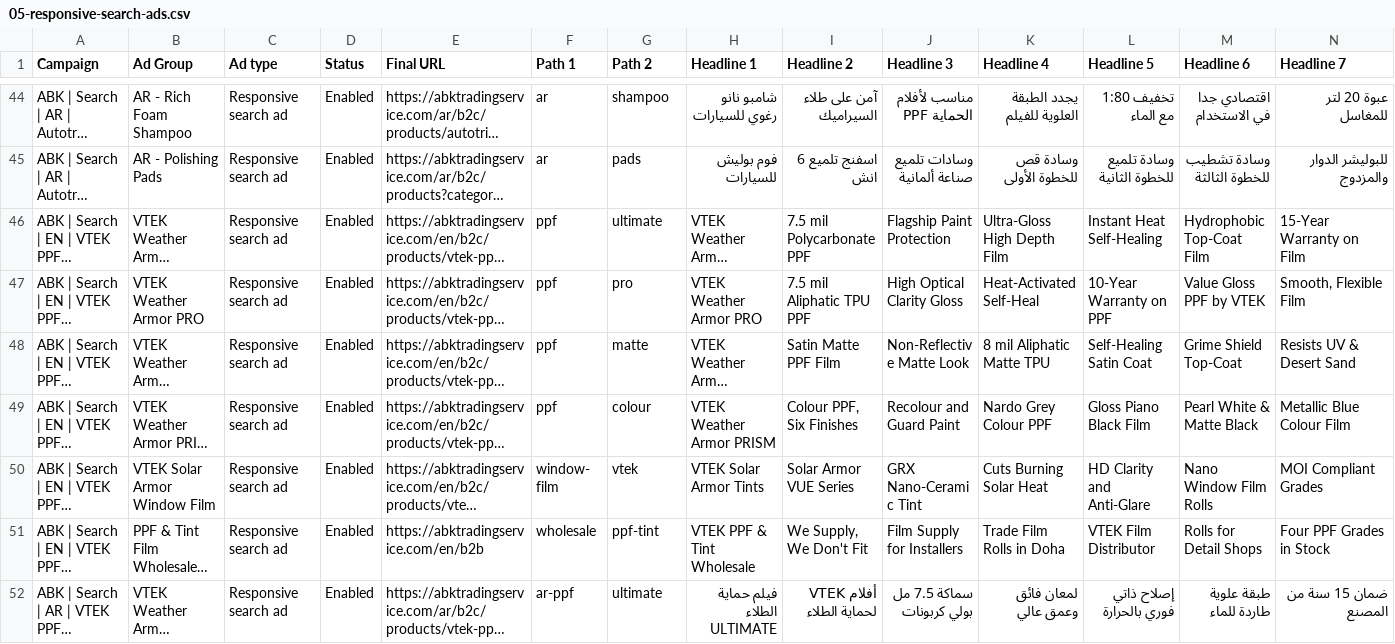
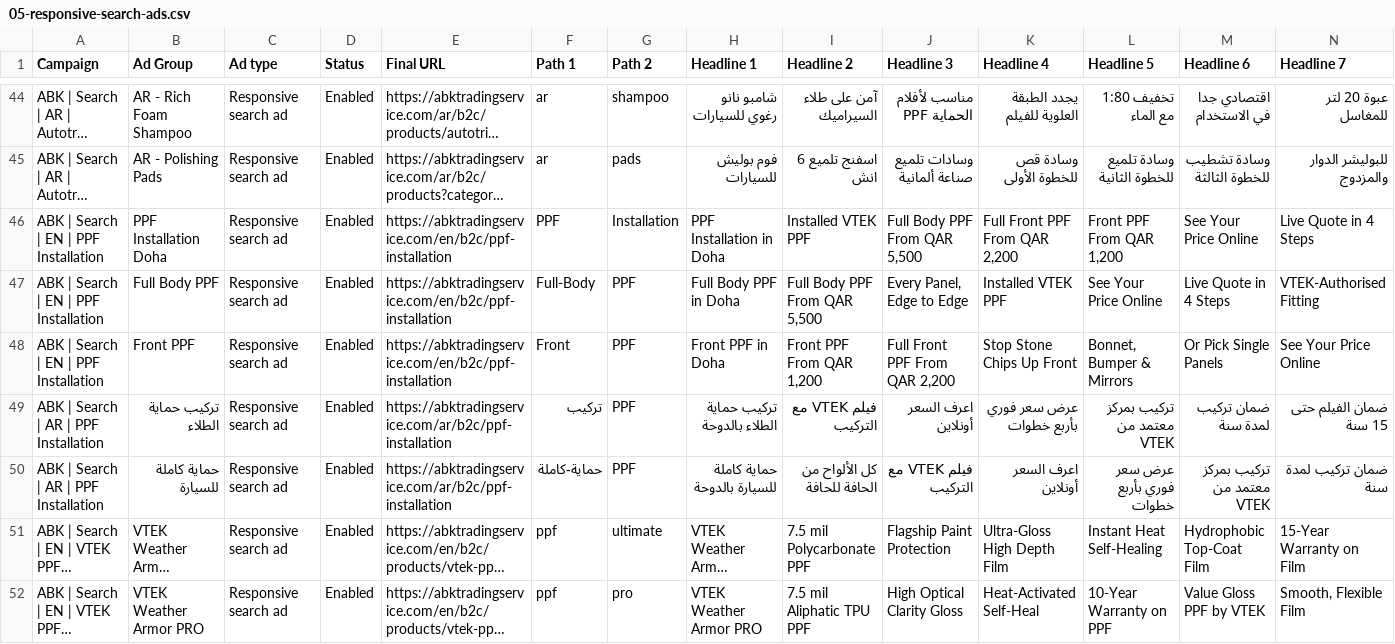
Before and after one commit to ammanabbasi/Qatar-website, a CSV file: marketing/google-ads/import/05-responsive-search-ads.csv, drawn as a sheet; only a part is shown, gaps mark what is left out; the shorter side is filled out with more unchanged rows; long unchanged cells end in …; rows hold the shown columns only; the diff names each change by its address in the sheet, - before the commit and + after, or states it on an @@ line.

Commit message:
feat(marketing): PPF installation campaigns (EN + AR) as an additions-only import
The account is live, so the new theme ships as row-level additions in
additions/2026-10-02-ppf-installation/ with a runbook; the full import/
rebuild is regenerated as usual but must not be re-imported wholesale.

- build/campaigns/ppf-installation.json: EN (QAR 60/day) and AR (QAR 25/
  day) Search campaigns, 5 ad groups, 43 installation-intent keywords,
  landing on /b2c/ppf-installation; product/DIY/wholesale terms negated
- assemble.mjs: themes marked "service": true may use installation and
  booking language and "From QAR" prices; every price must equal a
  starting price in the DEPLOYED src/data/ppfInstall.ts (read from git
  HEAD). First-person labour claims ("we install", "our workshop") still
  fail everywhere; every other theme keeps the supply-only rule
- the existing self-block test moved 8 installation terms off the shared
  negative list to campaign level on the 13 campaigns where they are safe
- campaign-scoped callouts for the new campaigns override the account-
  level wholesale set; non-origin scoped callouts now attach only to the
  matching-language campaign (the EN set would otherwise land on AR)
- assets.json: "Shop All Products" sitelink count 43 -> 54 to match the
  deployed catalogue (the build had been failing on it since c87b629)

Verified: assemble.mjs passes; check-urls.mjs: all 244 landing URLs 200.

```diff
--- a/marketing/google-ads/import/05-responsive-search-ads.csv
+++ b/marketing/google-ads/import/05-responsive-search-ads.csv
+row 46: ABK | Search | EN | PPF Installation | PPF Installation Doha | Responsive search ad | Enabled | https://abktradingservice.com/en/b2c/ppf-installation | PPF | Installation | PPF Installation in Doha | Installed VTEK PPF | Full Body PPF From QAR 5,500 | Full Front PPF From QAR 2,200 | Front PPF From QAR 1,200 | See Your Price Online | Live Quote in 4 Steps
+row 47: ABK | Search | EN | PPF Installation | Full Body PPF | Responsive search ad | Enabled | https://abktradingservice.com/en/b2c/ppf-installation | Full-Body | PPF | Full Body PPF in Doha | Full Body PPF From QAR 5,500 | Every Panel, Edge to Edge | Installed VTEK PPF | See Your Price Online | Live Quote in 4 Steps | VTEK-Authorised Fitting
+row 48: ABK | Search | EN | PPF Installation | Front PPF | Responsive search ad | Enabled | https://abktradingservice.com/en/b2c/ppf-installation | Front | PPF | Front PPF in Doha | Front PPF From QAR 1,200 | Full Front PPF From QAR 2,200 | Stop Stone Chips Up Front | Bonnet, Bumper & Mirrors | Or Pick Single Panels | See Your Price Online
+row 49: ABK | Search | AR | PPF Installation | تركيب حماية الطلاء | Responsive search ad | Enabled | https://abktradingservice.com/ar/b2c/ppf-installation | تركيب | PPF | تركيب حماية الطلاء بالدوحة | فيلم VTEK مع التركيب | اعرف السعر أونلاين | عرض سعر فوري بأربع خطوات | تركيب بمركز معتمد من VTEK | ضمان تركيب لمدة سنة | ضمان الفيلم حتى 15 سنة
+row 50: ABK | Search | AR | PPF Installation | حماية كاملة للسيارة | Responsive search ad | Enabled | https://abktradingservice.com/ar/b2c/ppf-installation | حماية-كاملة | PPF | حماية كاملة للسيارة بالدوحة | كل الألواح من الحافة للحافة | فيلم VTEK مع التركيب | اعرف السعر أونلاين | عرض سعر فوري بأربع خطوات | تركيب بمركز معتمد من VTEK | ضمان تركيب لمدة سنة
```
Also changed, not shown: marketing/google-ads/campaign-settings.csv, marketing/google-ads/import/01-campaigns.csv, 18 other files.
